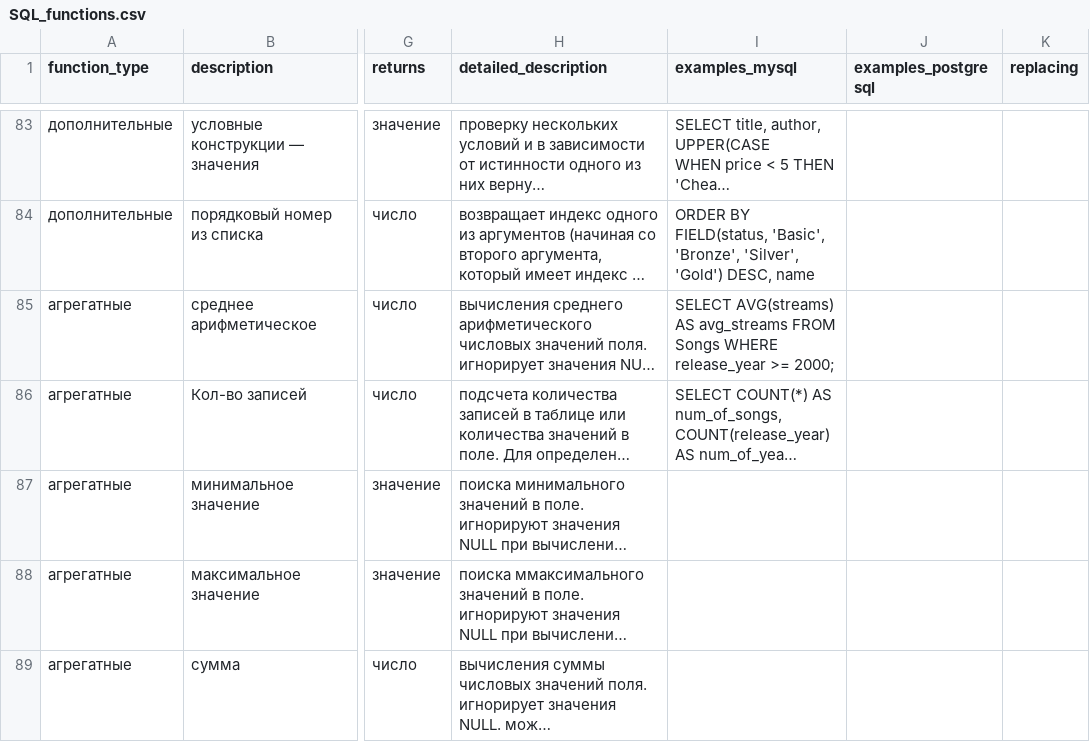
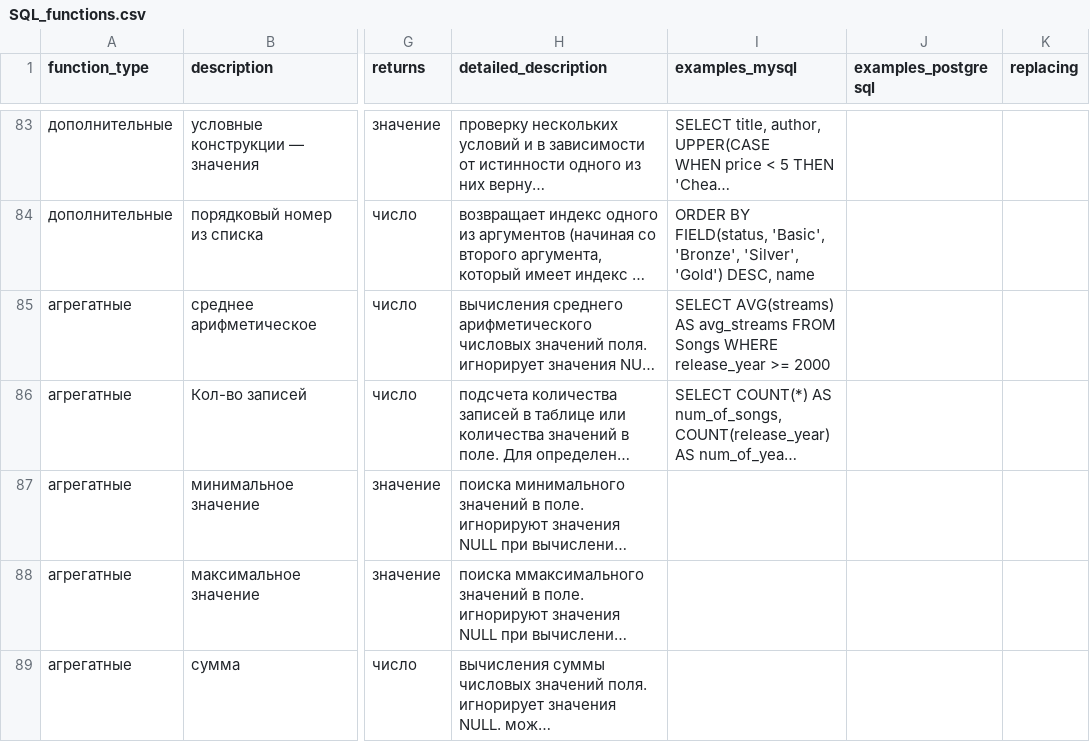
Before and after one commit to Kirio-a/etl_sql_functions, a CSV file: SQL_functions.csv, drawn as a sheet; only a part is shown, gaps mark what is left out; long unchanged cells end in …; the diff covers the shown part only; the diff names each change by its address in the sheet, - before the commit and + after, or states it on an @@ line.

Commit message:
исправил SQL_functions.csv

```diff
--- a/SQL_functions.csv
+++ b/SQL_functions.csv
-I85 (examples_mysql): …release_year >= 2000;
+I85 (examples_mysql): …release_year >= 2000
```
Also changed, not shown: 19 edited cells elsewhere in this file.
